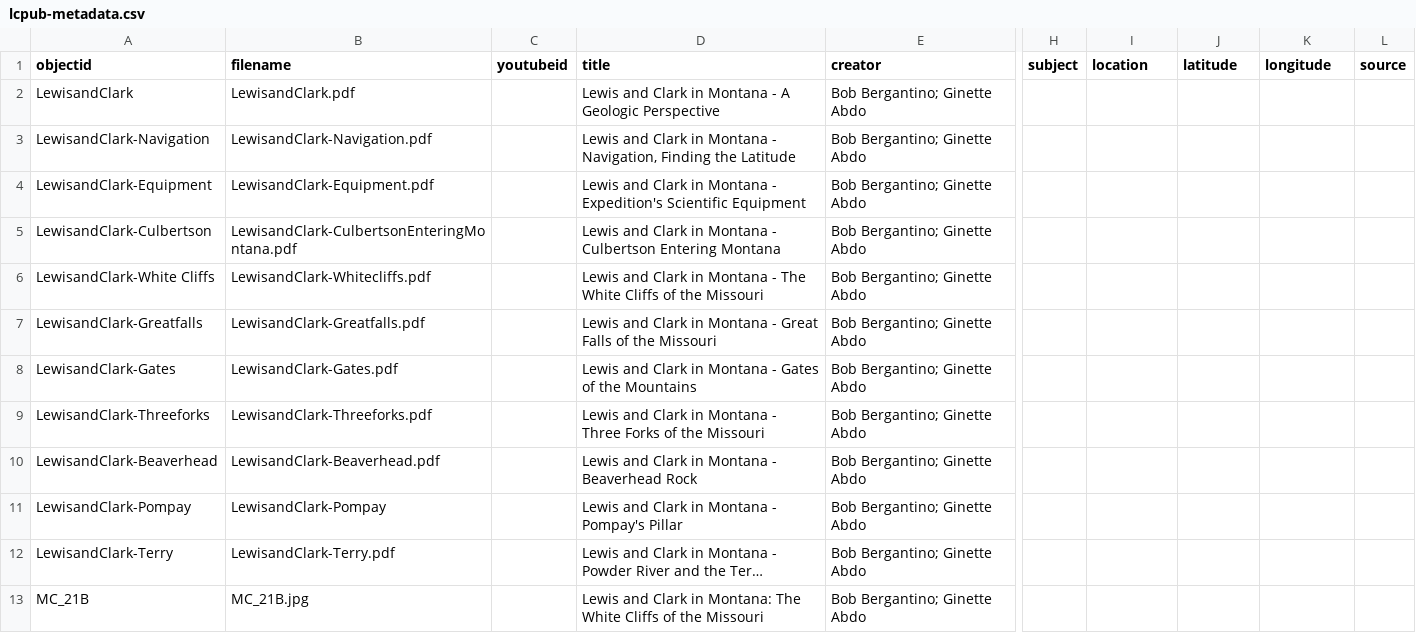
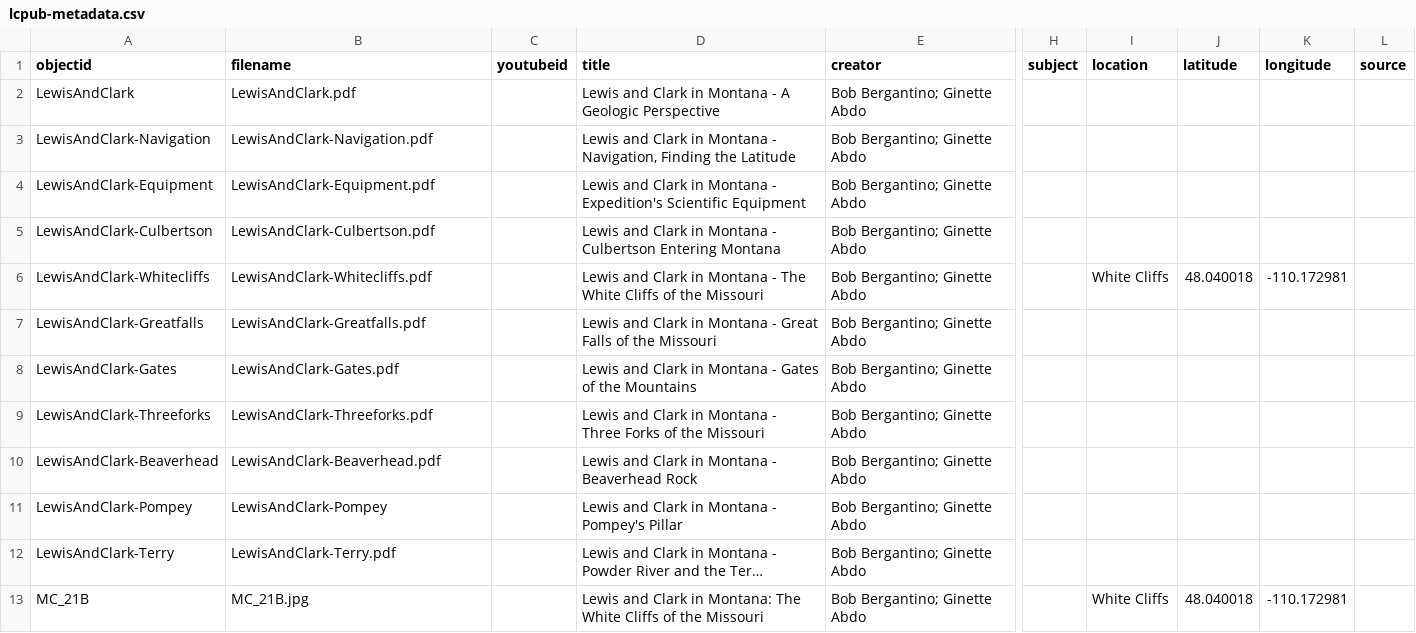
Before and after one commit to cc3199/mbmg-master, a CSV file: _data/lcpub-metadata.csv, drawn as a sheet; only a part is shown, gaps mark what is left out; long unchanged cells end in …; the diff names each change by its address in the sheet, - before the commit and + after, or states it on an @@ line.

Commit message:
metadata and whitecliffs fixes

```diff
--- a/_data/lcpub-metadata.csv
+++ b/_data/lcpub-metadata.csv
-A2 (objectid): LewisandClark
+A2 (objectid): LewisAndClark
-B2 (filename): LewisandClark.pdf
+B2 (filename): LewisAndClark.pdf
-A3 (objectid): LewisandClark-Navigation
+A3 (objectid): LewisAndClark-Navigation
-B3 (filename): LewisandClark-Navigation.pdf
+B3 (filename): LewisAndClark-Navigation.pdf
-A4 (objectid): LewisandClark-Equipment
+A4 (objectid): LewisAndClark-Equipment
-B4 (filename): LewisandClark-Equipment.pdf
+B4 (filename): LewisAndClark-Equipment.pdf
-A5 (objectid): LewisandClark-Culbertson
+A5 (objectid): LewisAndClark-Culbertson
-B5 (filename): LewisandClark-CulbertsonEnteringMontana.pdf
+B5 (filename): LewisAndClark-Culbertson.pdf
-A6 (objectid): LewisandClark-White Cliffs
+A6 (objectid): LewisAndClark-Whitecliffs
-B6 (filename): LewisandClark-Whitecliffs.pdf
+B6 (filename): LewisAndClark-Whitecliffs.pdf
-I6 (location): (empty)
+I6 (location): White Cliffs
-J6 (latitude): (empty)
+J6 (latitude): 48.040018
-K6 (longitude): (empty)
+K6 (longitude): -110.172981
-A7 (objectid): LewisandClark-Greatfalls
+A7 (objectid): LewisAndClark-Greatfalls
-B7 (filename): LewisandClark-Greatfalls.pdf
+B7 (filename): LewisAndClark-Greatfalls.pdf
-A8 (objectid): LewisandClark-Gates
+A8 (objectid): LewisAndClark-Gates
-B8 (filename): LewisandClark-Gates.pdf
+B8 (filename): LewisAndClark-Gates.pdf
-A9 (objectid): LewisandClark-Threeforks
+A9 (objectid): LewisAndClark-Threeforks
-B9 (filename): LewisandClark-Threeforks.pdf
+B9 (filename): LewisAndClark-Threeforks.pdf
-A10 (objectid): LewisandClark-Beaverhead
+A10 (objectid): LewisAndClark-Beaverhead
-B10 (filename): LewisandClark-Beaverhead.pdf
+B10 (filename): LewisAndClark-Beaverhead.pdf
-A11 (objectid): LewisandClark-Pompay
+A11 (objectid): LewisAndClark-Pompey
-B11 (filename): LewisandClark-Pompay
+B11 (filename): LewisAndClark-Pompey
-D11 (title): Lewis and Clark in Montana - Pompay's Pillar
+D11 (title): Lewis and Clark in Montana - Pompey's Pillar
-A12 (objectid): LewisandClark-Terry
+A12 (objectid): LewisAndClark-Terry
-B12 (filename): LewisandClark-Terry.pdf
+B12 (filename): LewisAndClark-Terry.pdf
-I13 (location): (empty)
+I13 (location): White Cliffs
-J13 (latitude): (empty)
+J13 (latitude): 48.040018
-K13 (longitude): (empty)
+K13 (longitude): -110.172981
```
Also changed, not shown: 2 other files.
